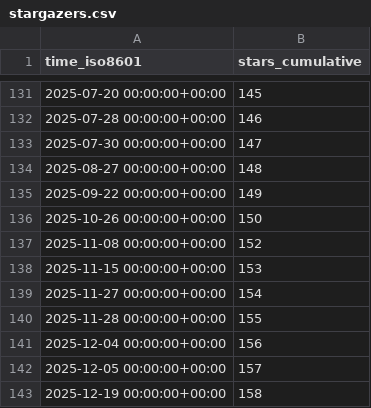
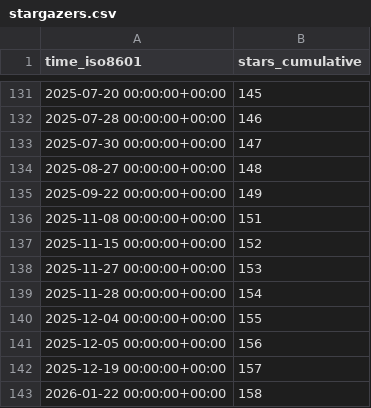
Before and after one commit to PetervanLunteren/AddaxAI, a CSV file: PetervanLunteren/AddaxAI/ghrs-data/stargazers.csv, drawn as a sheet; only a part is shown, gaps mark what is left out.

```diff
--- a/PetervanLunteren/AddaxAI/ghrs-data/stargazers.csv
+++ b/PetervanLunteren/AddaxAI/ghrs-data/stargazers.csv
@@ -135,9 +135,9 @@ time_iso8601,stars_cumulative
 2025-09-22 00:00:00+00:00,149
-2025-10-26 00:00:00+00:00,150
-2025-11-08 00:00:00+00:00,152
-2025-11-15 00:00:00+00:00,153
-2025-11-27 00:00:00+00:00,154
-2025-11-28 00:00:00+00:00,155
-2025-12-04 00:00:00+00:00,156
-2025-12-05 00:00:00+00:00,157
-2025-12-19 00:00:00+00:00,158
+2025-11-08 00:00:00+00:00,151
+2025-11-15 00:00:00+00:00,152
+2025-11-27 00:00:00+00:00,153
+2025-11-28 00:00:00+00:00,154
+2025-12-04 00:00:00+00:00,155
+2025-12-05 00:00:00+00:00,156
+2025-12-19 00:00:00+00:00,157
+2026-01-22 00:00:00+00:00,158
```
